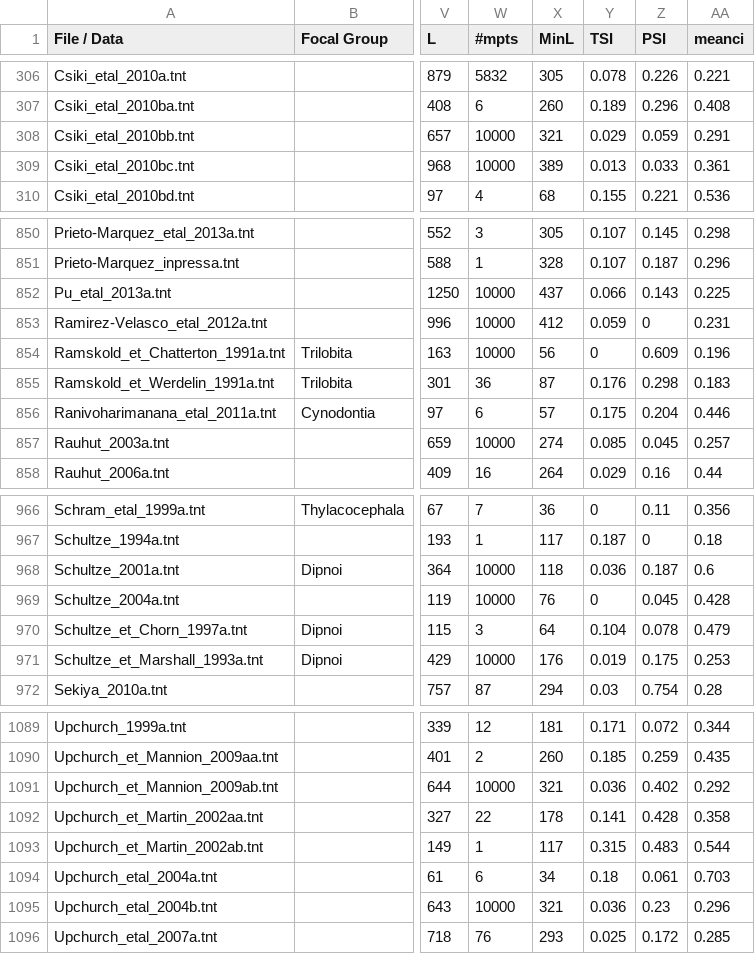
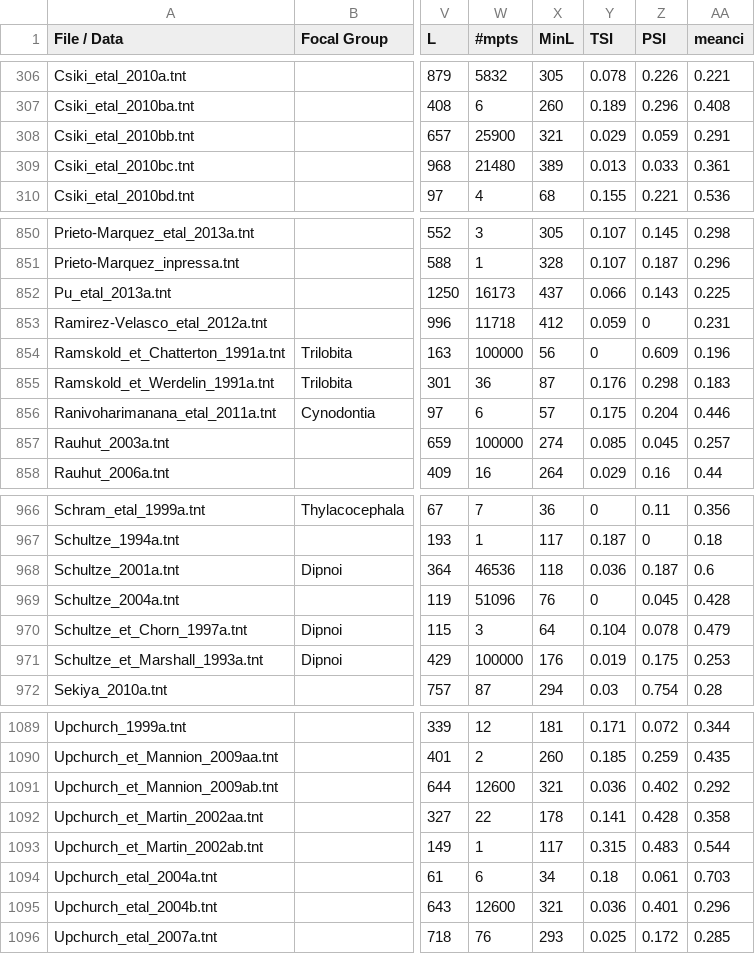
Before and after one commit to rossmounce/homoplasy-paper, a CSV file: results-summary/results-in-progress.csv, drawn as a sheet; only a part is shown, gaps mark what is left out; the diff covers the shown part only; the diff names each change by its address in the sheet, - before the commit and + after, or states it on an @@ line.

```diff
--- a/results-summary/results-in-progress.csv
+++ b/results-summary/results-in-progress.csv
-W308 (#mpts): 10000
+W308 (#mpts): 25900
-W309 (#mpts): 10000
+W309 (#mpts): 21480
-W852 (#mpts): 10000
+W852 (#mpts): 16173
-W853 (#mpts): 10000
+W853 (#mpts): 11718
-W854 (#mpts): 10000
+W854 (#mpts): 100000
-W857 (#mpts): 10000
+W857 (#mpts): 100000
-W968 (#mpts): 10000
+W968 (#mpts): 46536
-W969 (#mpts): 10000
+W969 (#mpts): 51096
-W971 (#mpts): 10000
+W971 (#mpts): 100000
-W1091 (#mpts): 10000
+W1091 (#mpts): 12600
-W1095 (#mpts): 10000
+W1095 (#mpts): 12600
-Z1095 (PSI): 0.23
+Z1095 (PSI): 0.401
```
Also changed, not shown: 58 edited cells elsewhere in this file.
